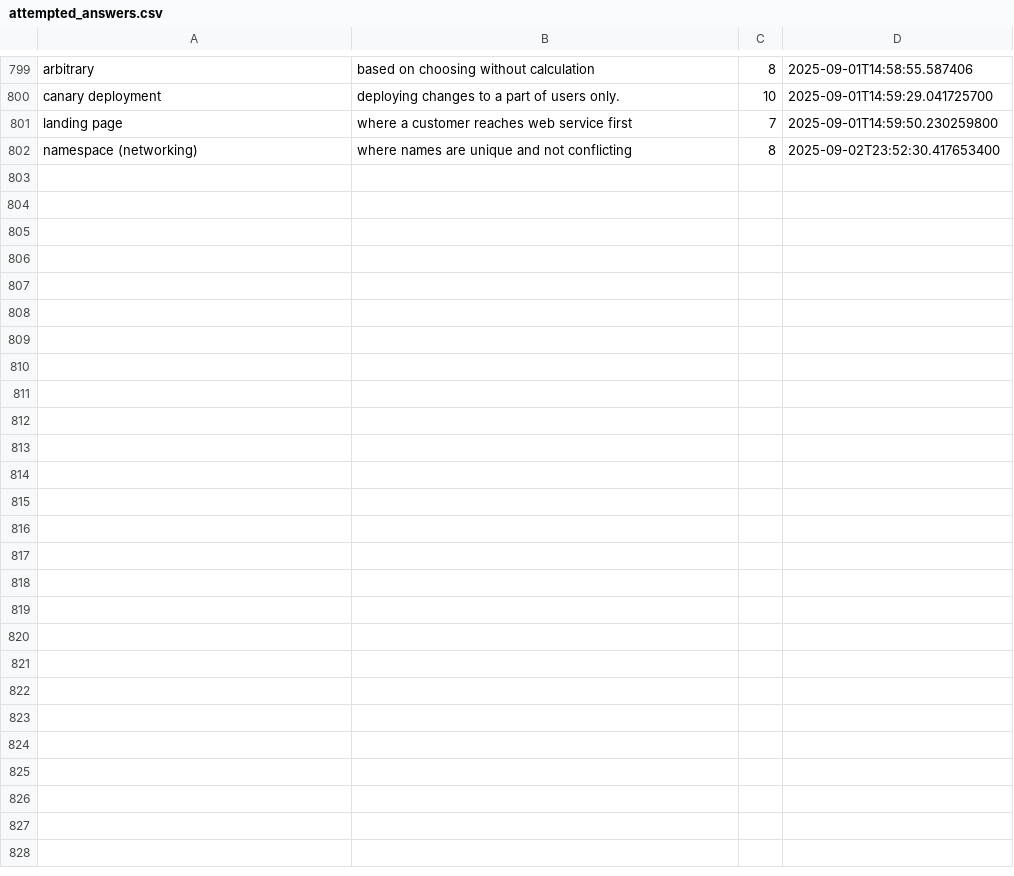
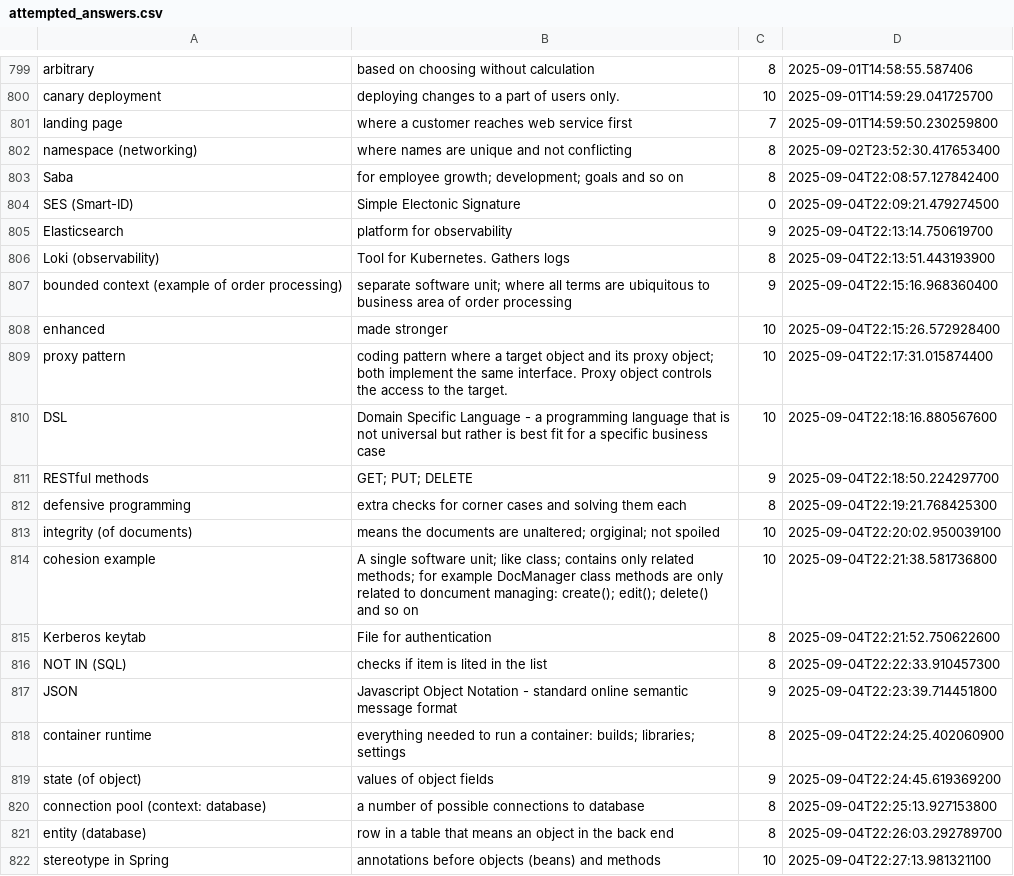
Before and after one commit to wishpath/one-liners, a CSV file: src/main/java/org/sa/storage/attempted_answers.csv, drawn as a sheet; only a part is shown, gaps mark what is left out; the diff covers the shown part only; the diff names each change by its address in the sheet, - before the commit and + after, or states it on an @@ line.

```diff
--- a/src/main/java/org/sa/storage/attempted_answers.csv
+++ b/src/main/java/org/sa/storage/attempted_answers.csv
+row 803: Saba | for employee growth; development; goals and so on | 8 | 2025-09-04T22:08:57.127842400
+row 804: SES (Smart-ID) | Simple Electonic Signature | 0 | 2025-09-04T22:09:21.479274500
+row 805: Elasticsearch | platform for observability | 9 | 2025-09-04T22:13:14.750619700
+row 806: Loki (observability) | Tool for Kubernetes. Gathers logs | 8 | 2025-09-04T22:13:51.443193900
+row 807: bounded context (example of order processing) | separate software unit; where all terms are ubiquitous to business area of order processing | 9 | 2025-09-04T22:15:16.968360400
+row 808: enhanced | made stronger | 10 | 2025-09-04T22:15:26.572928400
+row 809: proxy pattern | coding pattern where a target object and its proxy object; both implement the same interface. Proxy object controls the access to the target. | 10 | 2025-09-04T22:17:31.015874400
+row 810: DSL | Domain Specific Language - a programming language that is not universal but rather is best fit for a specific business case | 10 | 2025-09-04T22:18:16.880567600
+row 811: RESTful methods | GET; PUT; DELETE | 9 | 2025-09-04T22:18:50.224297700
+row 812: defensive programming | extra checks for corner cases and solving them each | 8 | 2025-09-04T22:19:21.768425300
+row 813: integrity (of documents) | means the documents are unaltered; orgiginal; not spoiled | 10 | 2025-09-04T22:20:02.950039100
+row 814: cohesion example | A single software unit; like class; contains only related methods; for example DocManager class methods are only related to doncument managing: create(); edit(); delete() and so on | 10 | 2025-09-04T22:21:38.581736800
+row 815: Kerberos keytab | File for authentication | 8 | 2025-09-04T22:21:52.750622600
+row 816: NOT IN (SQL) | checks if item is lited in the list | 8 | 2025-09-04T22:22:33.910457300
+row 817: JSON | Javascript Object Notation - standard online semantic message format | 9 | 2025-09-04T22:23:39.714451800
+row 818: container runtime | everything needed to run a container: builds; libraries; settings | 8 | 2025-09-04T22:24:25.402060900
+row 819: state (of object) | values of object fields | 9 | 2025-09-04T22:24:45.619369200
+row 820: connection pool (context: database) | a number of possible connections to database | 8 | 2025-09-04T22:25:13.927153800
+row 821: entity (database) | row in a table that means an object in the back end | 8 | 2025-09-04T22:26:03.292789700
+row 822: stereotype in Spring | annotations before objects (beans) and methods | 10 | 2025-09-04T22:27:13.981321100
```
Also changed, not shown: 11 added rows elsewhere in this file, 4 other files.
